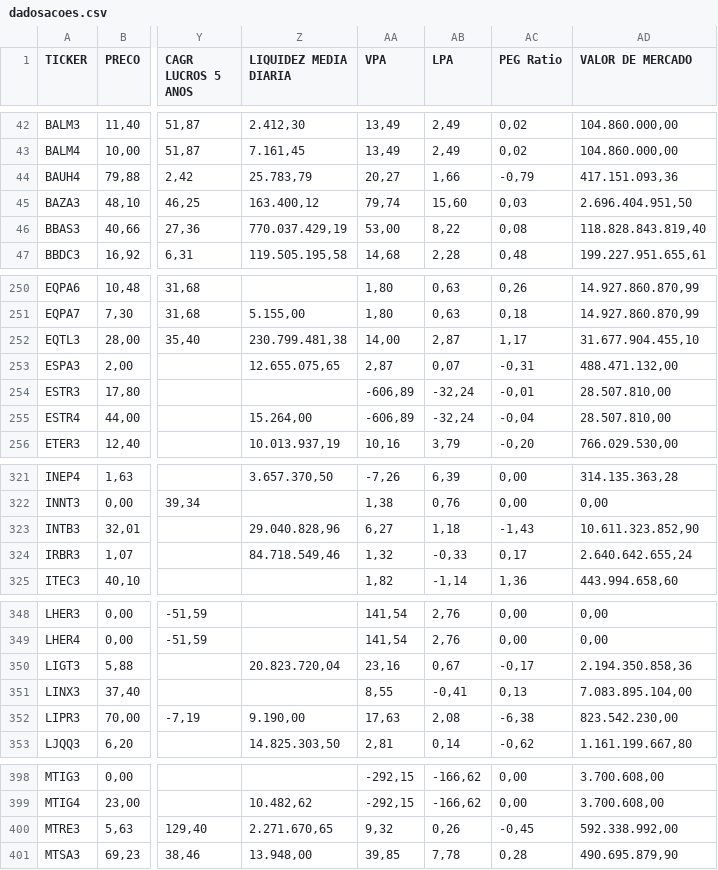
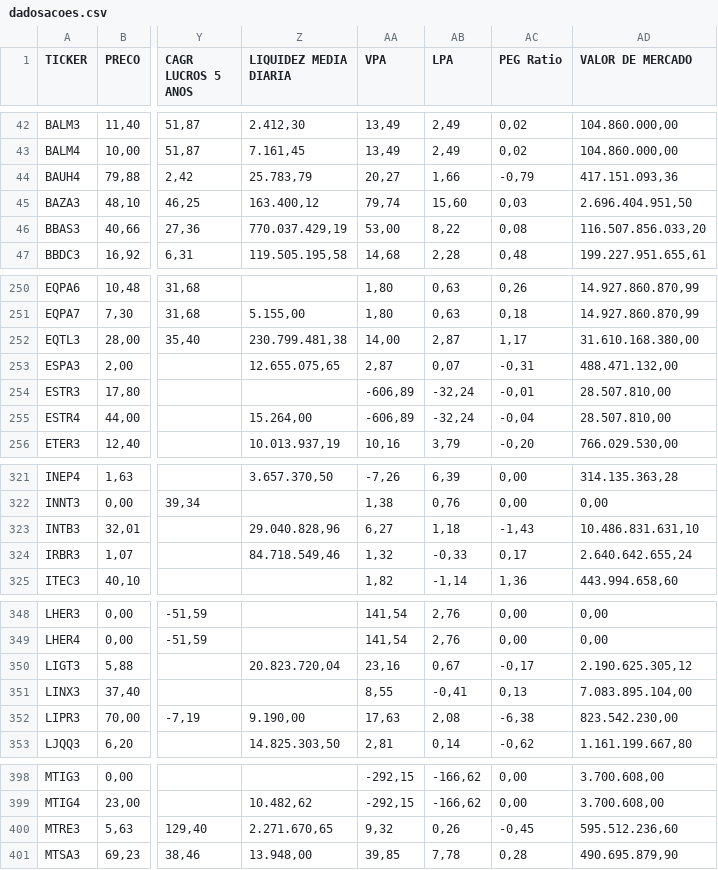
Before and after one commit to Antxj/MercadoFinanceiro-B3, a CSV file: resultado/dadosacoes.csv, drawn as a sheet; only a part is shown, gaps mark what is left out; the diff covers the shown part only; the diff names each change by its address in the sheet, - before the commit and + after, or states it on an @@ line.

```diff
--- a/resultado/dadosacoes.csv
+++ b/resultado/dadosacoes.csv
-AD46 (VALOR DE MERCADO): 118.828.843.819,40
+AD46 (VALOR DE MERCADO): 116.507.856.033,20
-AD252 (VALOR DE MERCADO): 31.677.904.455,10
+AD252 (VALOR DE MERCADO): 31.610.168.380,00
-AD323 (VALOR DE MERCADO): 10.611.323.852,90
+AD323 (VALOR DE MERCADO): 10.486.831.631,10
-AD350 (VALOR DE MERCADO): 2.194.350.858,36
+AD350 (VALOR DE MERCADO): 2.190.625.305,12
-AD400 (VALOR DE MERCADO): 592.338.992,00
+AD400 (VALOR DE MERCADO): 595.512.236,60
```
Also changed, not shown: 26 edited cells elsewhere in this file, resultado/dadosfiis.csv, 1 other file.
